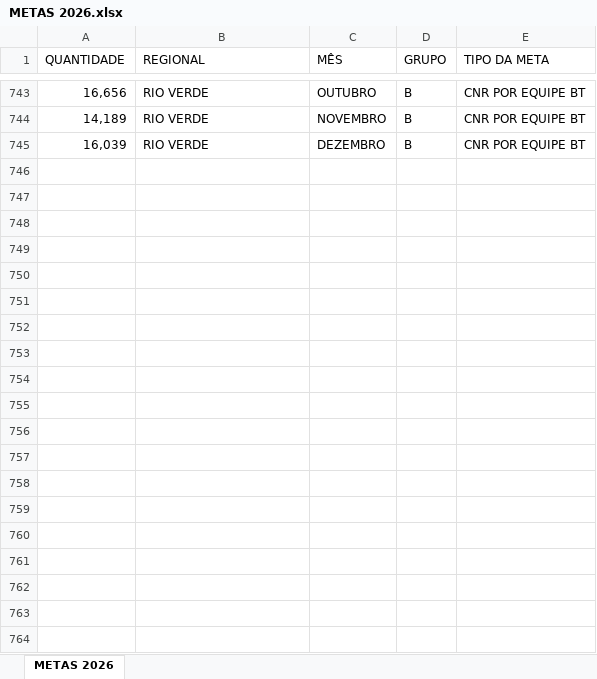
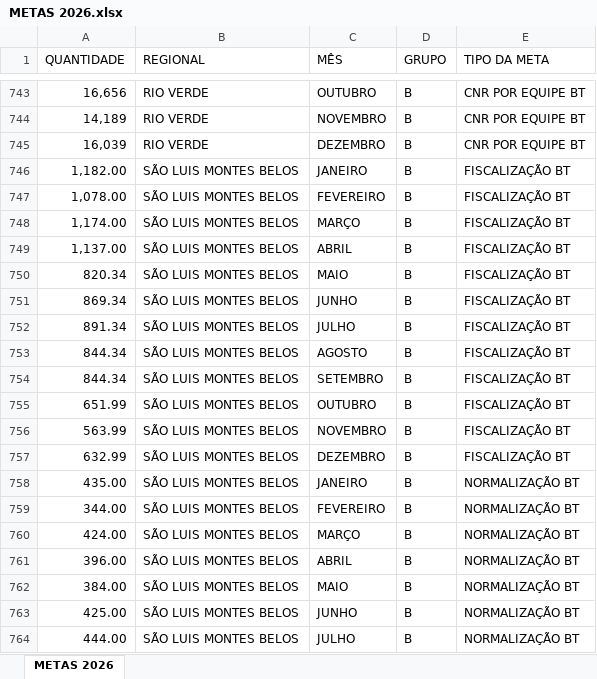
Before and after one commit to suenemarques/site-producao-2.1, an Excel workbook: METAS 2026.xlsx, sheet METAS 2026, drawn as a sheet; only a part is shown, gaps mark what is left out; values as stored, in another font and other column widths than the file's, no borders; the diff covers the shown part only; the diff names each change by its address in the sheet, - before the commit and + after, or states it on an @@ line.

Commit message:
Atualiza METAS 2026.xlsx

```diff
--- a/METAS 2026.xlsx (sheet METAS 2026)
+++ b/METAS 2026.xlsx (sheet METAS 2026)
+row 746: 1,182.00 | SÃO LUIS MONTES BELOS | JANEIRO | B | FISCALIZAÇÃO BT
+row 747: 1,078.00 | SÃO LUIS MONTES BELOS | FEVEREIRO | B | FISCALIZAÇÃO BT
+row 748: 1,174.00 | SÃO LUIS MONTES BELOS | MARÇO | B | FISCALIZAÇÃO BT
+row 749: 1,137.00 | SÃO LUIS MONTES BELOS | ABRIL | B | FISCALIZAÇÃO BT
+row 750: 820.34 | SÃO LUIS MONTES BELOS | MAIO | B | FISCALIZAÇÃO BT
+row 751: 869.34 | SÃO LUIS MONTES BELOS | JUNHO | B | FISCALIZAÇÃO BT
+row 752: 891.34 | SÃO LUIS MONTES BELOS | JULHO | B | FISCALIZAÇÃO BT
+row 753: 844.34 | SÃO LUIS MONTES BELOS | AGOSTO | B | FISCALIZAÇÃO BT
+row 754: 844.34 | SÃO LUIS MONTES BELOS | SETEMBRO | B | FISCALIZAÇÃO BT
+row 755: 651.99 | SÃO LUIS MONTES BELOS | OUTUBRO | B | FISCALIZAÇÃO BT
+row 756: 563.99 | SÃO LUIS MONTES BELOS | NOVEMBRO | B | FISCALIZAÇÃO BT
+row 757: 632.99 | SÃO LUIS MONTES BELOS | DEZEMBRO | B | FISCALIZAÇÃO BT
+row 758: 435.00 | SÃO LUIS MONTES BELOS | JANEIRO | B | NORMALIZAÇÃO BT
+row 759: 344.00 | SÃO LUIS MONTES BELOS | FEVEREIRO | B | NORMALIZAÇÃO BT
+row 760: 424.00 | SÃO LUIS MONTES BELOS | MARÇO | B | NORMALIZAÇÃO BT
+row 761: 396.00 | SÃO LUIS MONTES BELOS | ABRIL | B | NORMALIZAÇÃO BT
+row 762: 384.00 | SÃO LUIS MONTES BELOS | MAIO | B | NORMALIZAÇÃO BT
+row 763: 425.00 | SÃO LUIS MONTES BELOS | JUNHO | B | NORMALIZAÇÃO BT
+row 764: 444.00 | SÃO LUIS MONTES BELOS | JULHO | B | NORMALIZAÇÃO BT
```
Also changed, not shown: 317 added rows elsewhere in this sheet.
